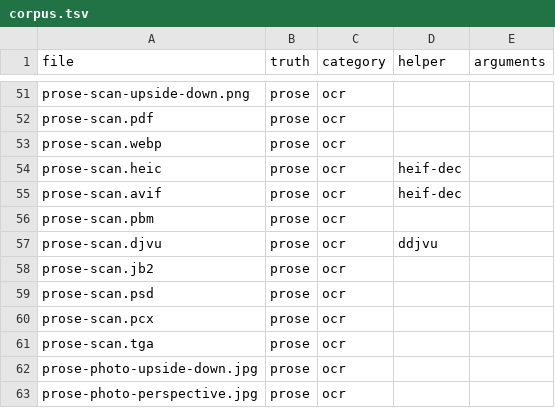
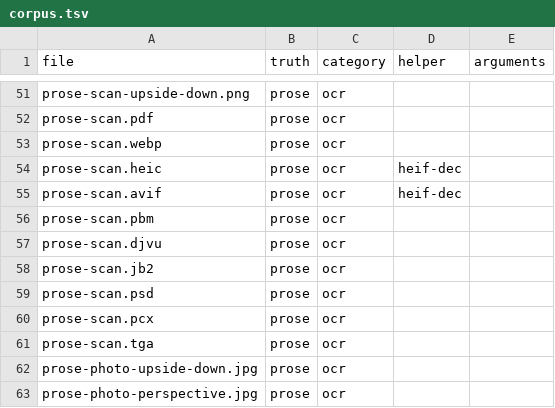
Before and after one commit to stubbedev/dijo, a TSV file: quality/corpus.tsv, drawn as a sheet; only a part is shown, gaps mark what is left out.

```diff
--- a/quality/corpus.tsv
+++ b/quality/corpus.tsv
@@ -56,3 +56,3 @@ prose-scan.avif	prose	ocr	heif-dec
 prose-scan.pbm	prose	ocr		
-prose-scan.djvu	prose	ocr	ddjvu	
+prose-scan.djvu	prose	ocr		
 prose-scan.jb2	prose	ocr		
```
Also changed, not shown: 23 other files.
